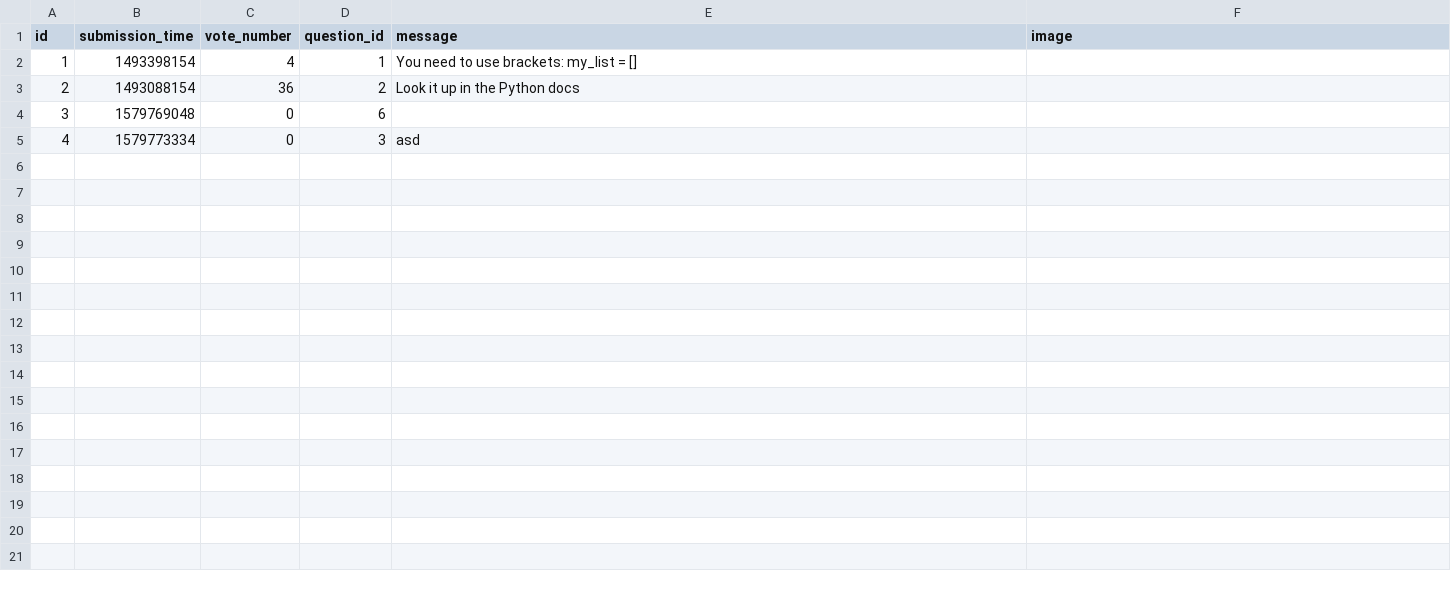
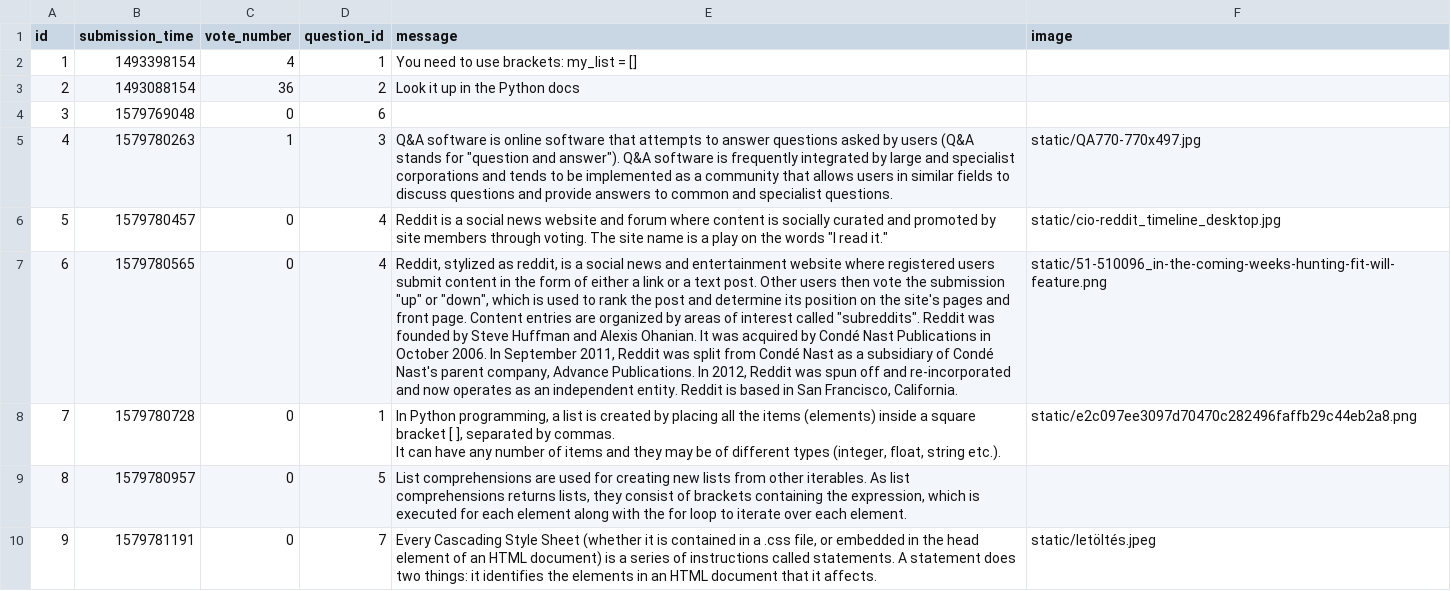
Before and after one commit to CodecoolGlobal/ask-mate-cyphers, a CSV file: sample_data/answer.csv, drawn as a sheet; ↵ is a line break in a cell; the diff names each change by its address in the sheet, - before the commit and + after, or states it on an @@ line.

Commit message:
Page fill with questions

```diff
--- a/sample_data/answer.csv
+++ b/sample_data/answer.csv
-B5 (submission_time): 1579773334
+B5 (submission_time): 1579780263
-C5 (vote_number): 0
+C5 (vote_number): 1
-E5 (message): asd
+E5 (message): Q&A software is online software that attempts to answer questions asked by users (Q&A stands for "question and answer"). Q&A software is frequently integrated by large and specialist corporations and tends to be implemented as a community that allows users in similar fields to discuss questions and provide answers to common and specialist questions.
-F5 (image): (empty)
+F5 (image): static/QA770-770x497.jpg
+row 6: 5 | 1579780457 | 0 | 4 | Reddit is a social news website and forum where content is socially curated and promoted by site members through voting. The site name is a play on the words "I read it." | static/cio-reddit_timeline_desktop.jpg
+row 7: 6 | 1579780565 | 0 | 4 | Reddit, stylized as reddit, is a social news and entertainment website where registered users submit content in the form of either a link or a text post. Other users then vote the submission "up" or "down", which is used to rank the post and determine its position on the site's pages and front page. Content entries are organized by areas of interest called "subreddits". Reddit was founded by Steve Huffman and Alexis Ohanian. It was acquired by Condé Nast Publications in October 2006. In September 2011, Reddit was split from Condé Nast as a subsidiary of Condé Nast's parent company, Advance Publications. In 2012, Reddit was spun off and re-incorporated and now operates as an independent entity. Reddit is based in San Francisco, California. | static/51-510096_in-the-coming-weeks-hunting-fit-will-feature.png
+row 8: 7 | 1579780728 | 0 | 1 | In Python programming, a list is created by placing all the items (elements) inside a square bracket [ ], separated by commas. ↵ It can have any number of items and they may be of different types (integer, float, string etc.). | static/e2c097ee3097d70470c282496faffb29c44eb2a8.png
+row 9: 8 | 1579780957 | 0 | 5 | List comprehensions are used for creating new lists from other iterables. As list comprehensions returns lists, they consist of brackets containing the expression, which is executed for each element along with the for loop to iterate over each element.
+row 10: 9 | 1579781191 | 0 | 7 | Every Cascading Style Sheet (whether it is contained in a .css file, or embedded in the head element of an HTML document) is a series of instructions called statements. A statement does two things: it identifies the elements in an HTML document that it affects. | static/letöltés.jpeg
```
Also changed, not shown: sample_data/question.csv, 11 other files.
